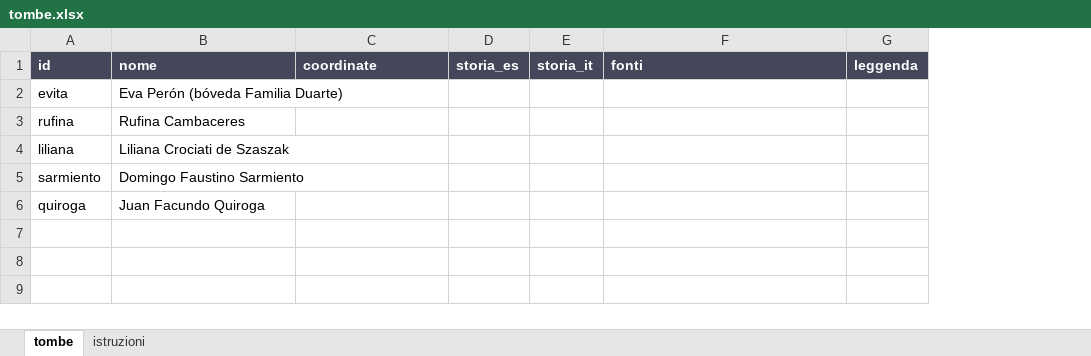
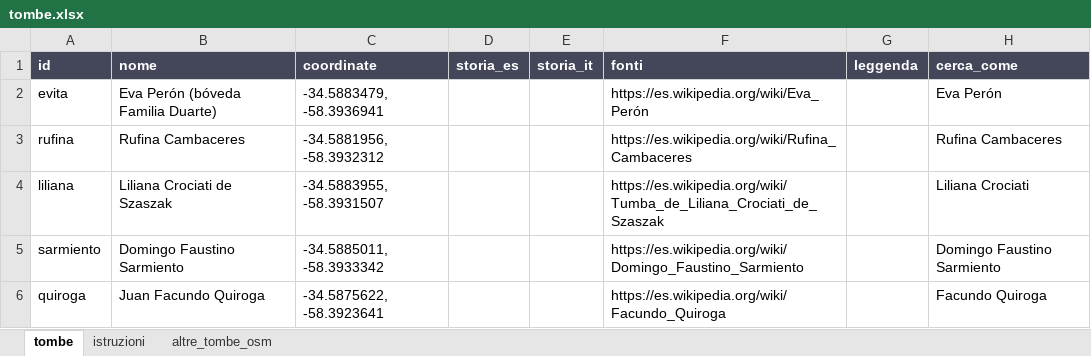
Before and after one commit to iligig/guia-recoleta, an Excel workbook: dati/tombe.xlsx, sheet tombe, drawn as a sheet; values as stored, in another font and other column widths than the file's, no borders; the diff names each change by its address in the sheet, - before the commit and + after, or states it on an @@ line.

Commit message:
Coordinate e catalogo delle tombe da OpenStreetMap

```diff
--- a/dati/tombe.xlsx (sheet tombe)
+++ b/dati/tombe.xlsx (sheet tombe)
+sheet tab: altre_tombe_osm
+column H (cerca_come), rows 2-6: Eva Perón | Rufina Cambaceres | Liliana Crociati | Domingo Faustino Sarmiento | Facundo Quiroga
-C2 (coordinate): (empty)
+C2 (coordinate): -34.5883479, -58.3936941
-F2 (fonti): (empty)
+F2 (fonti): https://es.wikipedia.org/wiki/Eva_Perón
-C3 (coordinate): (empty)
+C3 (coordinate): -34.5881956, -58.3932312
-F3 (fonti): (empty)
+F3 (fonti): https://es.wikipedia.org/wiki/Rufina_Cambaceres
-C4 (coordinate): (empty)
+C4 (coordinate): -34.5883955, -58.3931507
-F4 (fonti): (empty)
+F4 (fonti): https://es.wikipedia.org/wiki/Tumba_de_Liliana_Crociati_de_Szaszak
-C5 (coordinate): (empty)
+C5 (coordinate): -34.5885011, -58.3933342
-F5 (fonti): (empty)
+F5 (fonti): https://es.wikipedia.org/wiki/Domingo_Faustino_Sarmiento
-C6 (coordinate): (empty)
+C6 (coordinate): -34.5875622, -58.3923641
-F6 (fonti): (empty)
+F6 (fonti): https://es.wikipedia.org/wiki/Facundo_Quiroga
```
Also changed, not shown: sheet istruzioni, 2 other files.
